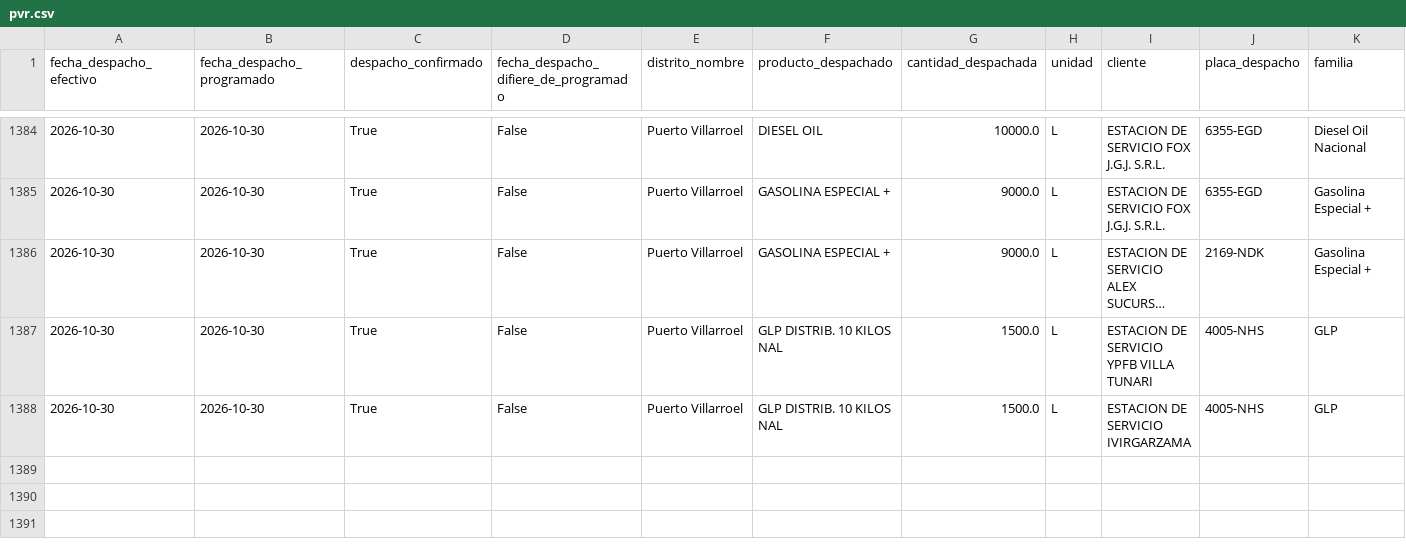
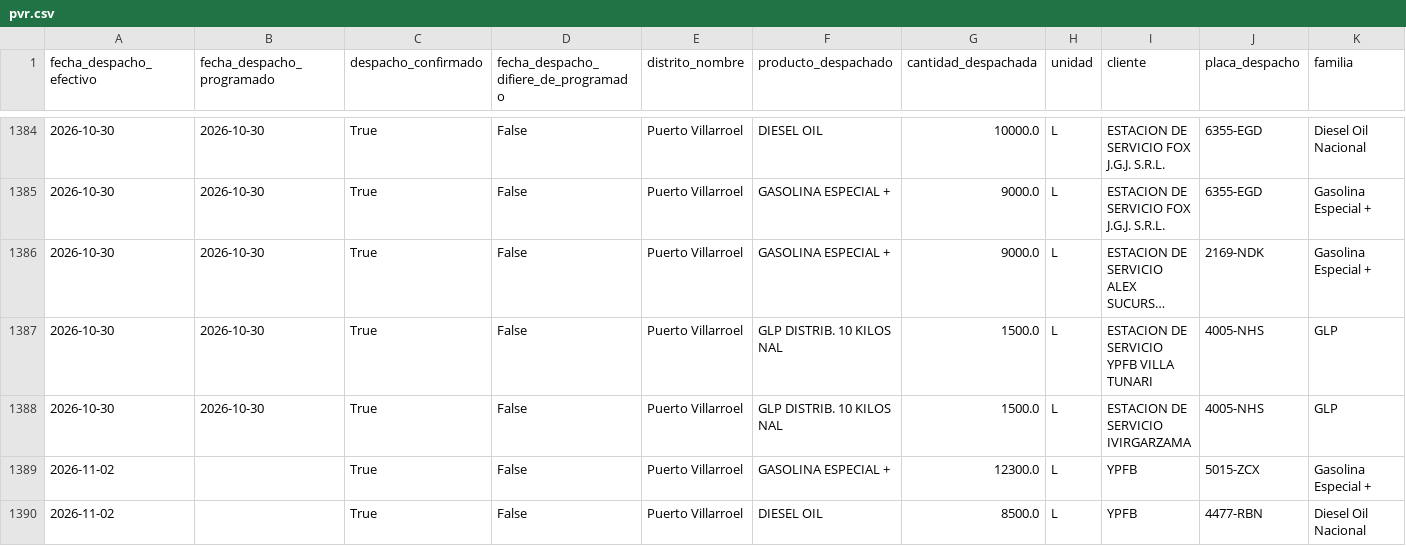
Before and after one commit to mauforonda/data-triage, a CSV file: hidrocarburos/abastecimiento/data/despachos/pvr.csv, drawn as a sheet; only a part is shown, gaps mark what is left out; long unchanged cells end in …; rows hold the shown columns only; the diff names each change by its address in the sheet, - before the commit and + after, or states it on an @@ line.

```diff
--- a/hidrocarburos/abastecimiento/data/despachos/pvr.csv
+++ b/hidrocarburos/abastecimiento/data/despachos/pvr.csv
+row 1389: 2026-11-02 |  | True | False | Puerto Villarroel | GASOLINA ESPECIAL + | 12300.0 | L | YPFB | 5015-ZCX | Gasolina Especial +
+row 1390: 2026-11-02 |  | True | False | Puerto Villarroel | DIESEL OIL | 8500.0 | L | YPFB | 4477-RBN | Diesel Oil Nacional
```
Also changed, not shown: hidrocarburos/abastecimiento/data/despachos/oru.csv, hidrocarburos/abastecimiento/data/despachos/tup.csv, 12 other files.
